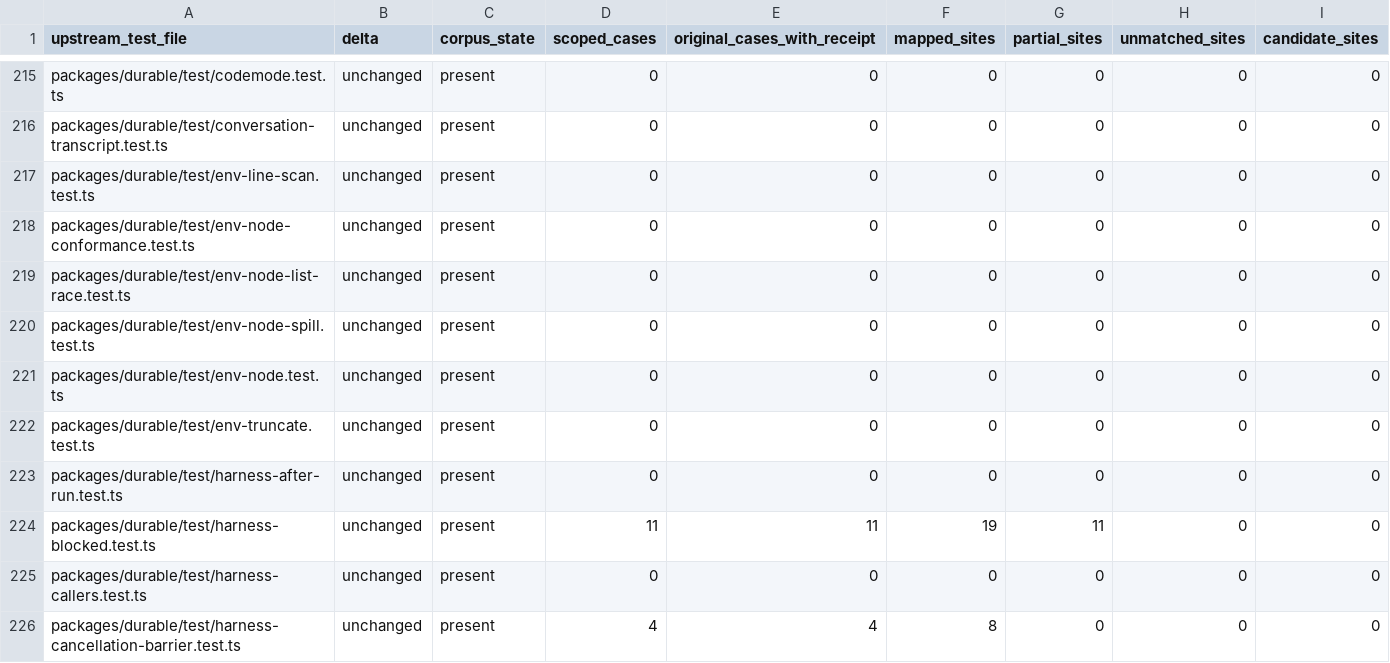
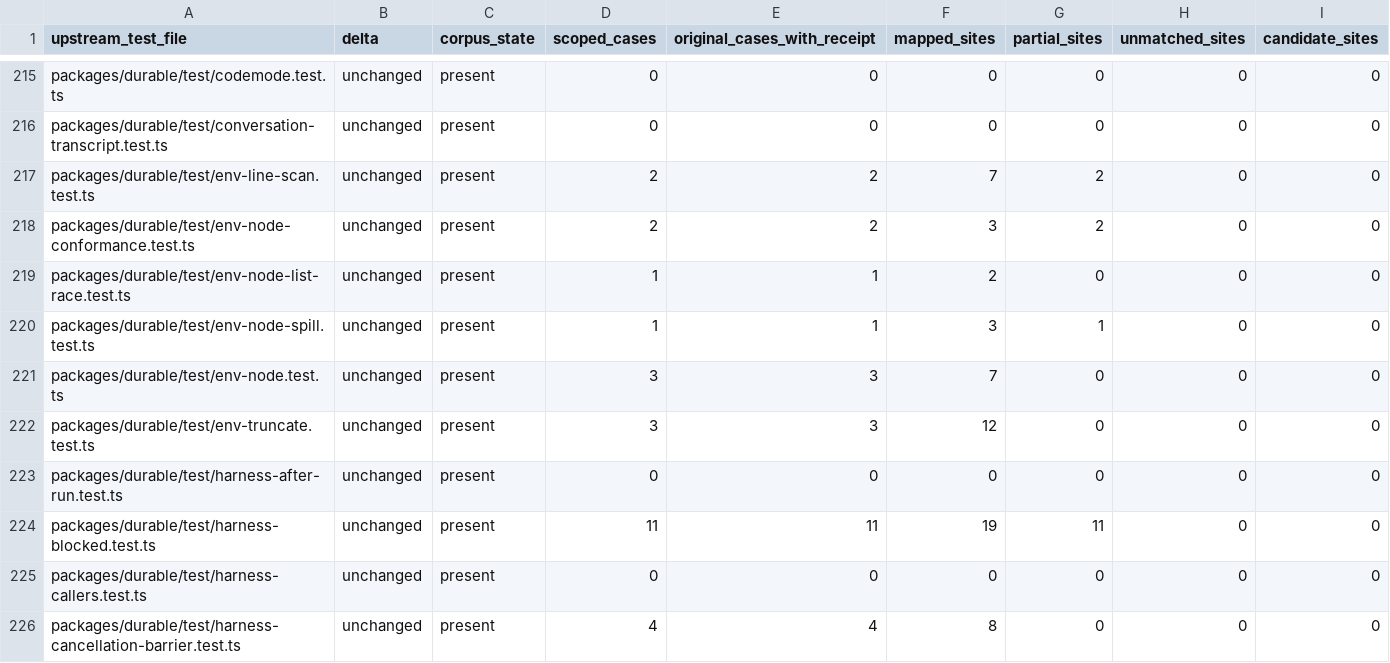
Before and after one commit to rcarmo/go-ai, a TSV file: docs/upstream-v1.7.0/test-crosswalk.tsv, drawn as a sheet; only a part is shown, gaps mark what is left out.

```diff
--- a/docs/upstream-v1.7.0/test-crosswalk.tsv
+++ b/docs/upstream-v1.7.0/test-crosswalk.tsv
@@ -216,8 +216,8 @@ packages/durable/test/codemode.test.ts	unchanged	present	0	0	0	0	0	0
 packages/durable/test/conversation-transcript.test.ts	unchanged	present	0	0	0	0	0	0
-packages/durable/test/env-line-scan.test.ts	unchanged	present	0	0	0	0	0	0
-packages/durable/test/env-node-conformance.test.ts	unchanged	present	0	0	0	0	0	0
-packages/durable/test/env-node-list-race.test.ts	unchanged	present	0	0	0	0	0	0
-packages/durable/test/env-node-spill.test.ts	unchanged	present	0	0	0	0	0	0
-packages/durable/test/env-node.test.ts	unchanged	present	0	0	0	0	0	0
-packages/durable/test/env-truncate.test.ts	unchanged	present	0	0	0	0	0	0
+packages/durable/test/env-line-scan.test.ts	unchanged	present	2	2	7	2	0	0
+packages/durable/test/env-node-conformance.test.ts	unchanged	present	2	2	3	2	0	0
+packages/durable/test/env-node-list-race.test.ts	unchanged	present	1	1	2	0	0	0
+packages/durable/test/env-node-spill.test.ts	unchanged	present	1	1	3	1	0	0
+packages/durable/test/env-node.test.ts	unchanged	present	3	3	7	0	0	0
+packages/durable/test/env-truncate.test.ts	unchanged	present	3	3	12	0	0	0
 packages/durable/test/harness-after-run.test.ts	unchanged	present	0	0	0	0	0	0
```
Also changed, not shown: 3 other files.
